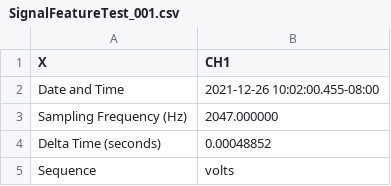
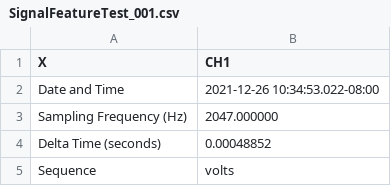
Before and after one commit to RobotSquirrelProd/AppliedVibrationAnalysis, a CSV file: SignalFeatureTest_001.csv, drawn as a sheet; only a part is shown.

```diff
--- a/SignalFeatureTest_001.csv
+++ b/SignalFeatureTest_001.csv
@@ -1,3 +1,3 @@
 X,CH1
-Date and Time,2021-12-26 10:02:00.455-08:00
+Date and Time,2021-12-26 10:34:53.022-08:00
 Sampling Frequency (Hz),2047.000000
```
Also changed, not shown: SignalFeatureTestCh2_001.csv, 2 other files.
